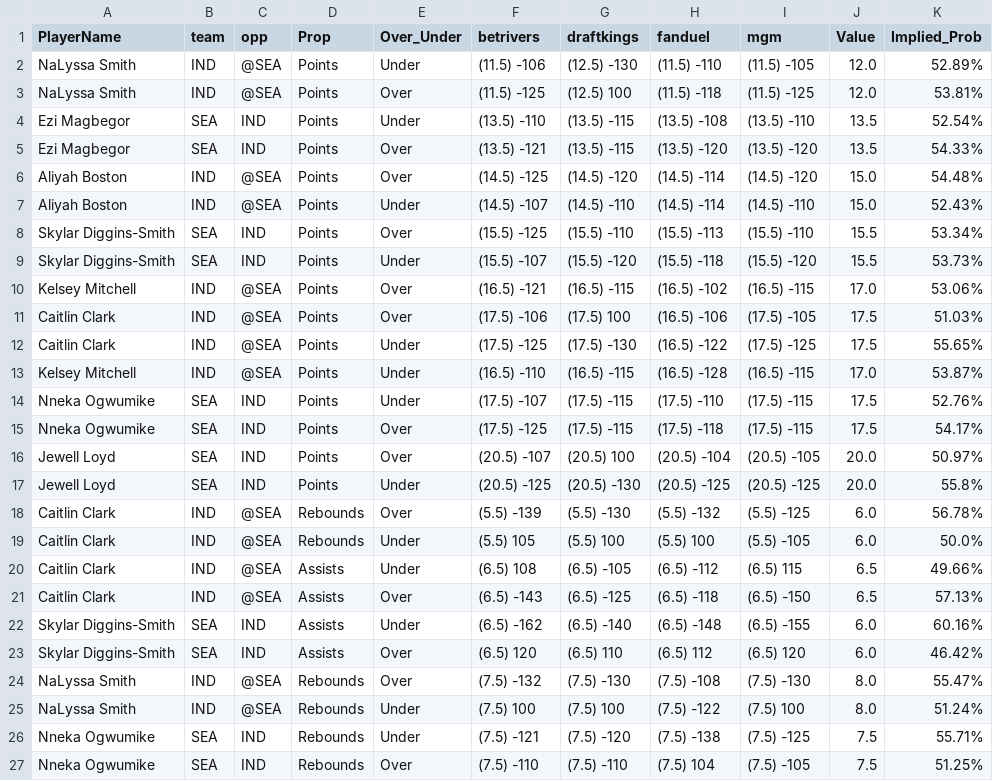
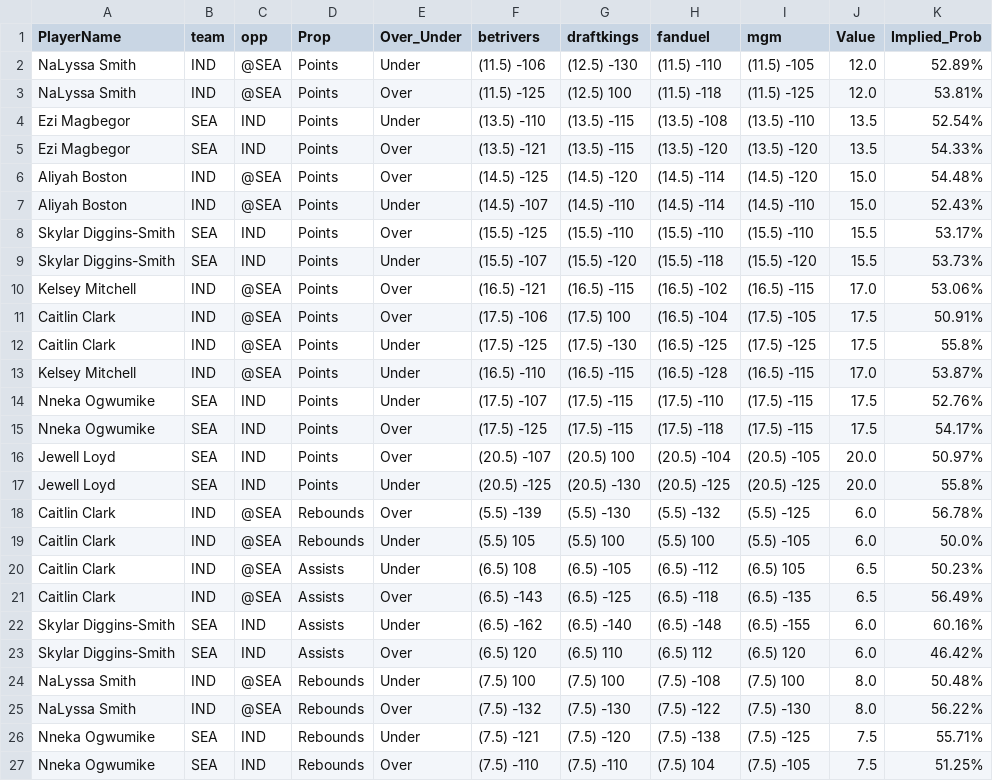
Before and after one commit to DhirenShivdasani/mlb, a CSV file: merged_wnba.csv, drawn as a sheet; only a part is shown.

Commit message:
Automated update by scheduler

```diff
--- a/merged_wnba.csv
+++ b/merged_wnba.csv
@@ -7,7 +7,7 @@ Aliyah Boston,IND,@SEA,Points,Over,(14.5) -125,(14.5) -120,(14.5) -114,(14.5) -1
 Aliyah Boston,IND,@SEA,Points,Under,(14.5) -107,(14.5) -110,(14.5) -114,(14.5) -110,15.0,52.43%
-Skylar Diggins-Smith,SEA,IND,Points,Over,(15.5) -125,(15.5) -110,(15.5) -113,(15.5) -110,15.5,53.34%
+Skylar Diggins-Smith,SEA,IND,Points,Over,(15.5) -125,(15.5) -110,(15.5) -110,(15.5) -110,15.5,53.17%
 Skylar Diggins-Smith,SEA,IND,Points,Under,(15.5) -107,(15.5) -120,(15.5) -118,(15.5) -120,15.5,53.73%
 Kelsey Mitchell,IND,@SEA,Points,Over,(16.5) -121,(16.5) -115,(16.5) -102,(16.5) -115,17.0,53.06%
-Caitlin Clark,IND,@SEA,Points,Over,(17.5) -106,(17.5) 100,(16.5) -106,(17.5) -105,17.5,51.03%
-Caitlin Clark,IND,@SEA,Points,Under,(17.5) -125,(17.5) -130,(16.5) -122,(17.5) -125,17.5,55.65%
+Caitlin Clark,IND,@SEA,Points,Over,(17.5) -106,(17.5) 100,(16.5) -104,(17.5) -105,17.5,50.91%
+Caitlin Clark,IND,@SEA,Points,Under,(17.5) -125,(17.5) -130,(16.5) -125,(17.5) -125,17.5,55.8%
 Kelsey Mitchell,IND,@SEA,Points,Under,(16.5) -110,(16.5) -115,(16.5) -128,(16.5) -115,17.0,53.87%
@@ -19,8 +19,8 @@ Caitlin Clark,IND,@SEA,Rebounds,Over,(5.5) -139,(5.5) -130,(5.5) -132,(5.5) -125
 Caitlin Clark,IND,@SEA,Rebounds,Under,(5.5) 105,(5.5) 100,(5.5) 100,(5.5) -105,6.0,50.0%
-Caitlin Clark,IND,@SEA,Assists,Under,(6.5) 108,(6.5) -105,(6.5) -112,(6.5) 115,6.5,49.66%
-Caitlin Clark,IND,@SEA,Assists,Over,(6.5) -143,(6.5) -125,(6.5) -118,(6.5) -150,6.5,57.13%
+Caitlin Clark,IND,@SEA,Assists,Under,(6.5) 108,(6.5) -105,(6.5) -112,(6.5) 105,6.5,50.23%
+Caitlin Clark,IND,@SEA,Assists,Over,(6.5) -143,(6.5) -125,(6.5) -118,(6.5) -135,6.5,56.49%
 Skylar Diggins-Smith,SEA,IND,Assists,Under,(6.5) -162,(6.5) -140,(6.5) -148,(6.5) -155,6.0,60.16%
 Skylar Diggins-Smith,SEA,IND,Assists,Over,(6.5) 120,(6.5) 110,(6.5) 112,(6.5) 120,6.0,46.42%
-NaLyssa Smith,IND,@SEA,Rebounds,Over,(7.5) -132,(7.5) -130,(7.5) -108,(7.5) -130,8.0,55.47%
-NaLyssa Smith,IND,@SEA,Rebounds,Under,(7.5) 100,(7.5) 100,(7.5) -122,(7.5) 100,8.0,51.24%
+NaLyssa Smith,IND,@SEA,Rebounds,Under,(7.5) 100,(7.5) 100,(7.5) -108,(7.5) 100,8.0,50.48%
+NaLyssa Smith,IND,@SEA,Rebounds,Over,(7.5) -132,(7.5) -130,(7.5) -122,(7.5) -130,8.0,56.22%
 Nneka Ogwumike,SEA,IND,Rebounds,Under,(7.5) -121,(7.5) -120,(7.5) -138,(7.5) -125,7.5,55.71%
```
